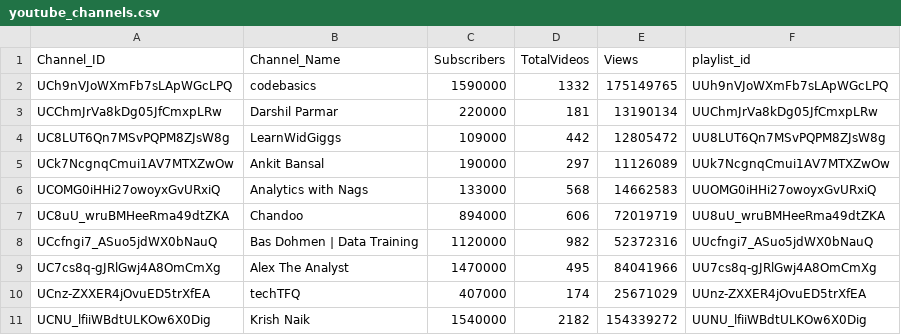
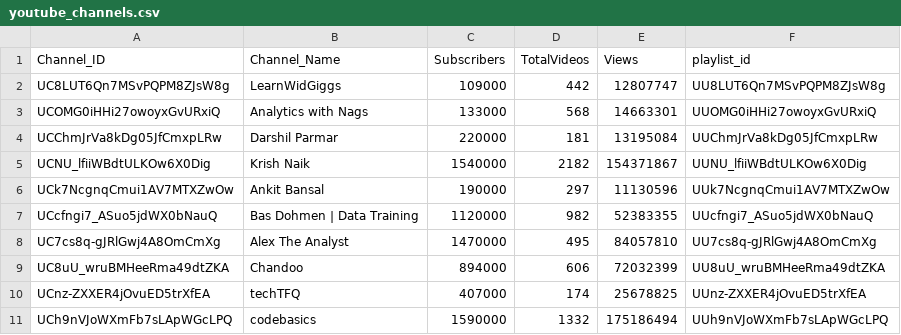
Before and after one commit to DishantBhere/YT-AUTO, a CSV file: data/youtube_channels.csv, drawn as a sheet.

```diff
--- a/data/youtube_channels.csv
+++ b/data/youtube_channels.csv
@@ -1,11 +1,11 @@
 Channel_ID,Channel_Name,Subscribers,TotalVideos,Views,playlist_id
-UCh9nVJoWXmFb7sLApWGcLPQ,codebasics,1590000,1332,175149765,UUh9nVJoWXmFb7sLApWGcLPQ
-UCChmJrVa8kDg05JfCmxpLRw,Darshil Parmar,220000,181,13190134,UUChmJrVa8kDg05JfCmxpLRw
-UC8LUT6Qn7MSvPQPM8ZJsW8g,LearnWidGiggs,109000,442,12805472,UU8LUT6Qn7MSvPQPM8ZJsW8g
-UCk7NcgnqCmui1AV7MTXZwOw,Ankit Bansal,190000,297,11126089,UUk7NcgnqCmui1AV7MTXZwOw
-UCOMG0iHHi27owoyxGvURxiQ,Analytics with Nags,133000,568,14662583,UUOMG0iHHi27owoyxGvURxiQ
-UC8uU_wruBMHeeRma49dtZKA,Chandoo,894000,606,72019719,UU8uU_wruBMHeeRma49dtZKA
-UCcfngi7_ASuo5jdWX0bNauQ,Bas Dohmen | Data Training,1120000,982,52372316,UUcfngi7_ASuo5jdWX0bNauQ
-UC7cs8q-gJRlGwj4A8OmCmXg,Alex The Analyst,1470000,495,84041966,UU7cs8q-gJRlGwj4A8OmCmXg
-UCnz-ZXXER4jOvuED5trXfEA,techTFQ,407000,174,25671029,UUnz-ZXXER4jOvuED5trXfEA
-UCNU_lfiiWBdtULKOw6X0Dig,Krish Naik,1540000,2182,154339272,UUNU_lfiiWBdtULKOw6X0Dig
+UC8LUT6Qn7MSvPQPM8ZJsW8g,LearnWidGiggs,109000,442,12807747,UU8LUT6Qn7MSvPQPM8ZJsW8g
+UCOMG0iHHi27owoyxGvURxiQ,Analytics with Nags,133000,568,14663301,UUOMG0iHHi27owoyxGvURxiQ
+UCChmJrVa8kDg05JfCmxpLRw,Darshil Parmar,220000,181,13195084,UUChmJrVa8kDg05JfCmxpLRw
+UCNU_lfiiWBdtULKOw6X0Dig,Krish Naik,1540000,2182,154371867,UUNU_lfiiWBdtULKOw6X0Dig
+UCk7NcgnqCmui1AV7MTXZwOw,Ankit Bansal,190000,297,11130596,UUk7NcgnqCmui1AV7MTXZwOw
+UCcfngi7_ASuo5jdWX0bNauQ,Bas Dohmen | Data Training,1120000,982,52383355,UUcfngi7_ASuo5jdWX0bNauQ
+UC7cs8q-gJRlGwj4A8OmCmXg,Alex The Analyst,1470000,495,84057810,UU7cs8q-gJRlGwj4A8OmCmXg
+UC8uU_wruBMHeeRma49dtZKA,Chandoo,894000,606,72032399,UU8uU_wruBMHeeRma49dtZKA
+UCnz-ZXXER4jOvuED5trXfEA,techTFQ,407000,174,25678825,UUnz-ZXXER4jOvuED5trXfEA
+UCh9nVJoWXmFb7sLApWGcLPQ,codebasics,1590000,1332,175186494,UUh9nVJoWXmFb7sLApWGcLPQ
```
Also changed, not shown: data/youtube_history.csv, data/youtube_videos.csv.
